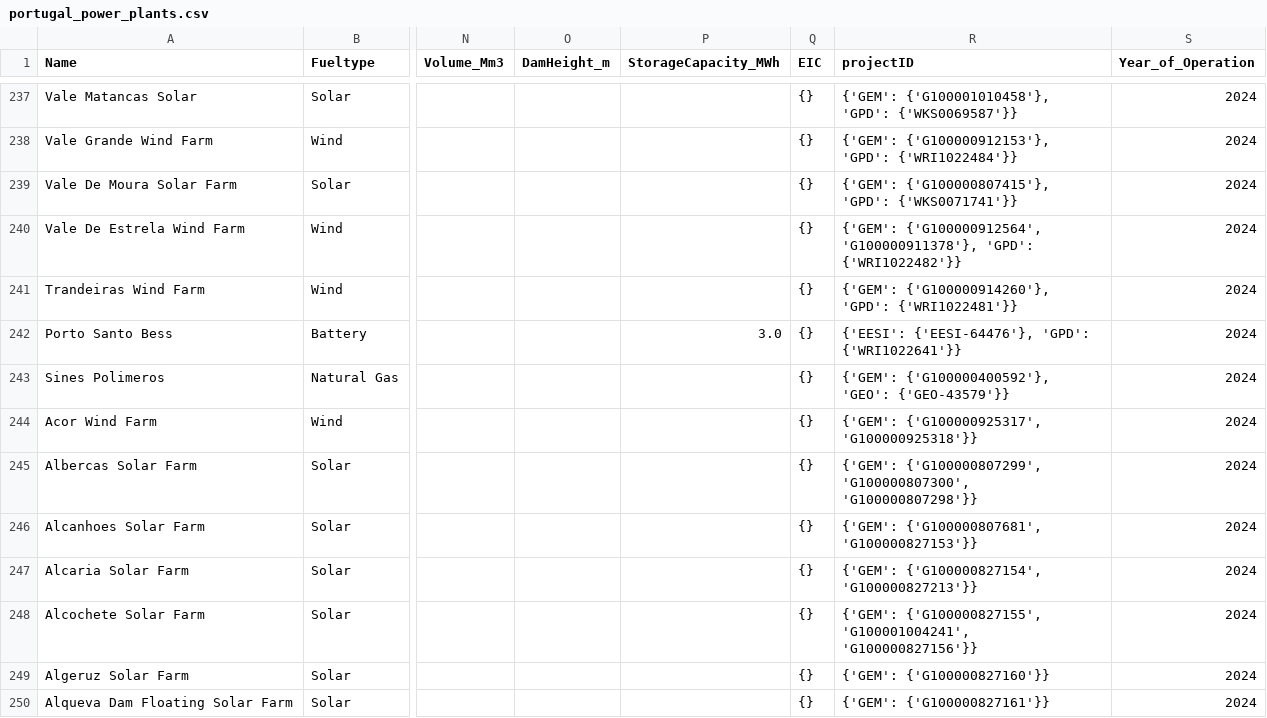
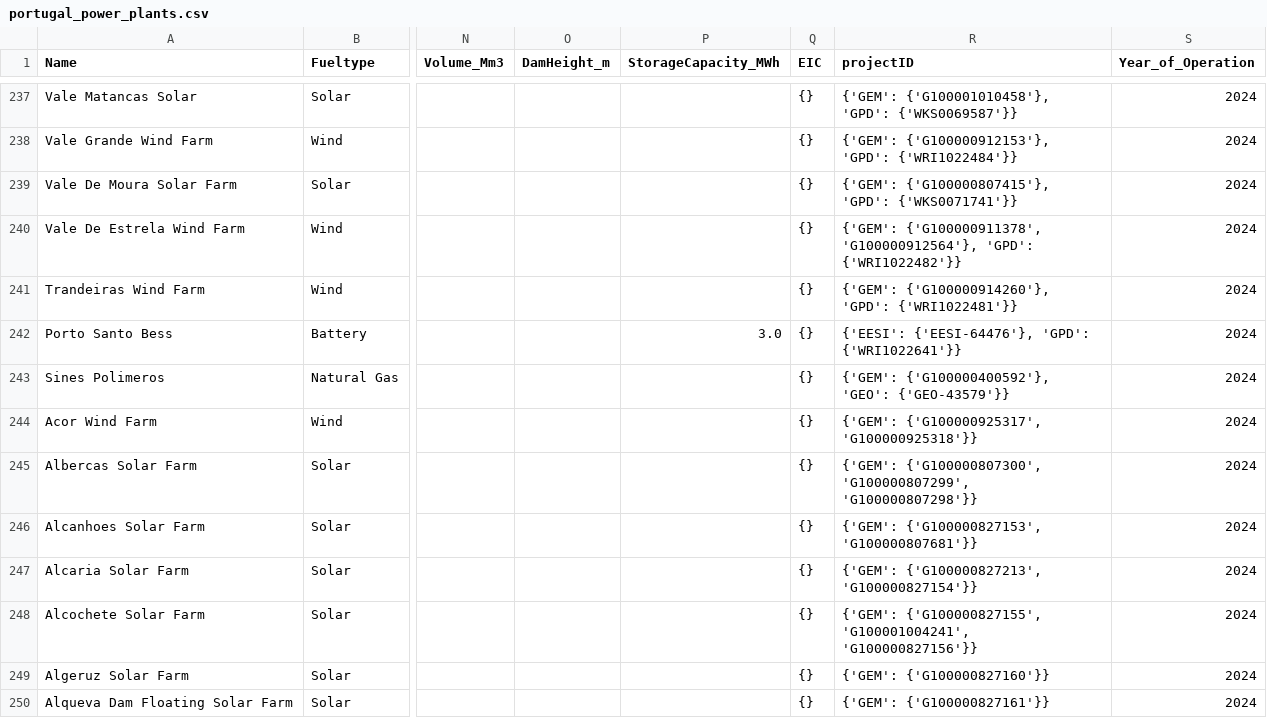
Before and after one commit to LeadN243/DSESM, a CSV file: data/processed/generation/portugal_power_plants.csv, drawn as a sheet; only a part is shown, gaps mark what is left out; the diff covers the shown part only; the diff names each change by its address in the sheet, - before the commit and + after, or states it on an @@ line.

```diff
--- a/data/processed/generation/portugal_power_plants.csv
+++ b/data/processed/generation/portugal_power_plants.csv
-R240 (projectID): {'GEM': {'G100000912564', 'G100000911378'}, 'GPD': {'WRI1022482'}}
+R240 (projectID): {'GEM': {'G100000911378', 'G100000912564'}, 'GPD': {'WRI1022482'}}
-R245 (projectID): {'GEM': {'G100000807299', 'G100000807300', 'G100000807298'}}
+R245 (projectID): {'GEM': {'G100000807300', 'G100000807299', 'G100000807298'}}
-R246 (projectID): {'GEM': {'G100000807681', 'G100000827153'}}
+R246 (projectID): {'GEM': {'G100000827153', 'G100000807681'}}
-R247 (projectID): {'GEM': {'G100000827154', 'G100000827213'}}
+R247 (projectID): {'GEM': {'G100000827213', 'G100000827154'}}
```
Also changed, not shown: 78 edited cells elsewhere in this file, 9 other files.
